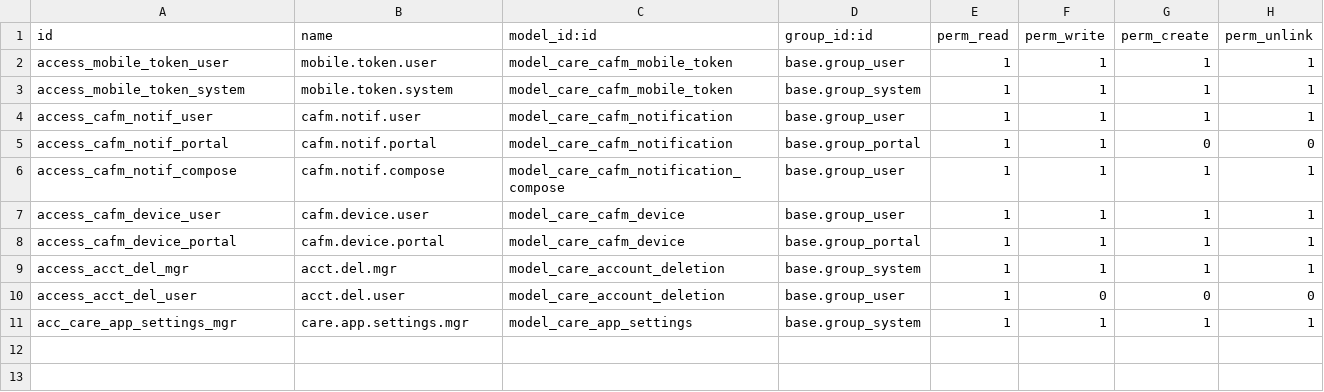
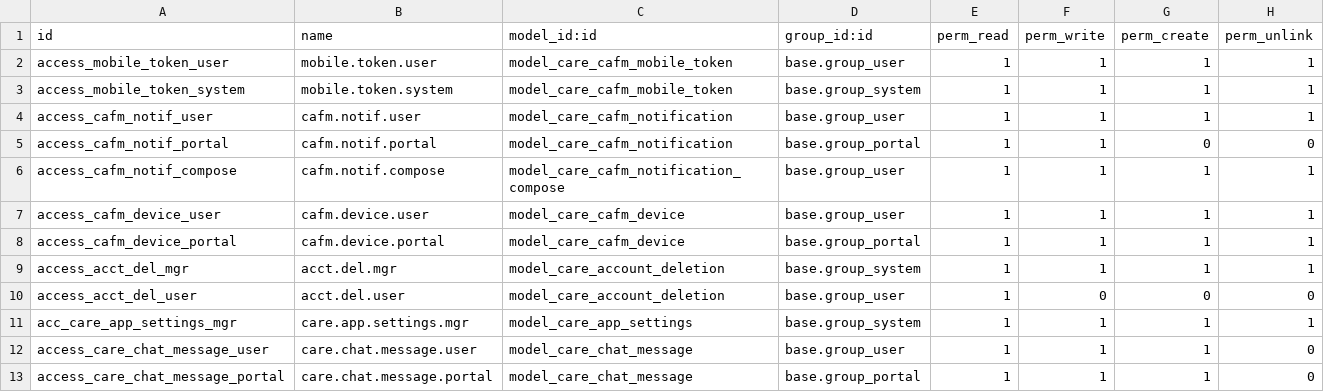
Before and after one commit to careodoo/odoo, a CSV file: care_cafm_mobile_api/security/ir.model.access.csv, drawn as a sheet; the diff names each change by its address in the sheet, - before the commit and + after, or states it on an @@ line.

```diff
--- a/care_cafm_mobile_api/security/ir.model.access.csv
+++ b/care_cafm_mobile_api/security/ir.model.access.csv
+row 12: access_care_chat_message_user | care.chat.message.user | model_care_chat_message | base.group_user | 1 | 1 | 1 | 0
+row 13: access_care_chat_message_portal | care.chat.message.portal | model_care_chat_message | base.group_portal | 1 | 1 | 1 | 0
```
Also changed, not shown: 4 other files.
